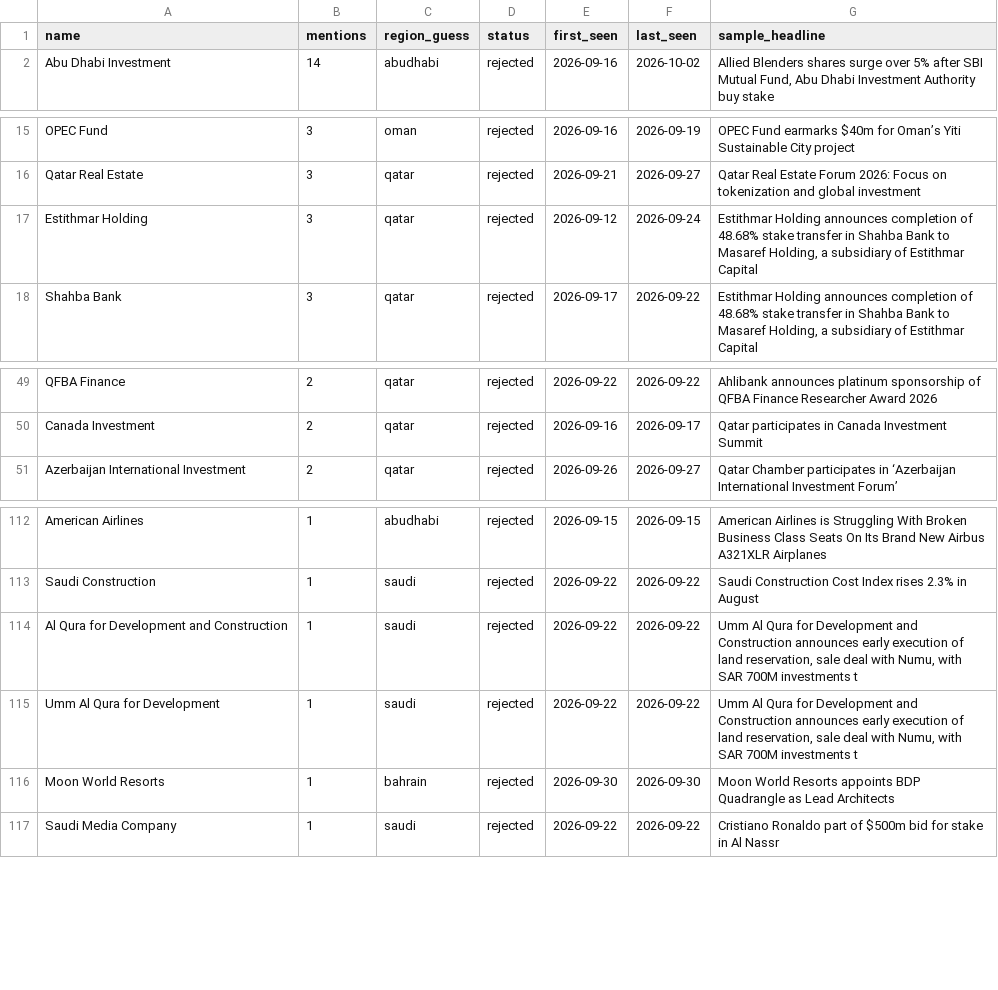
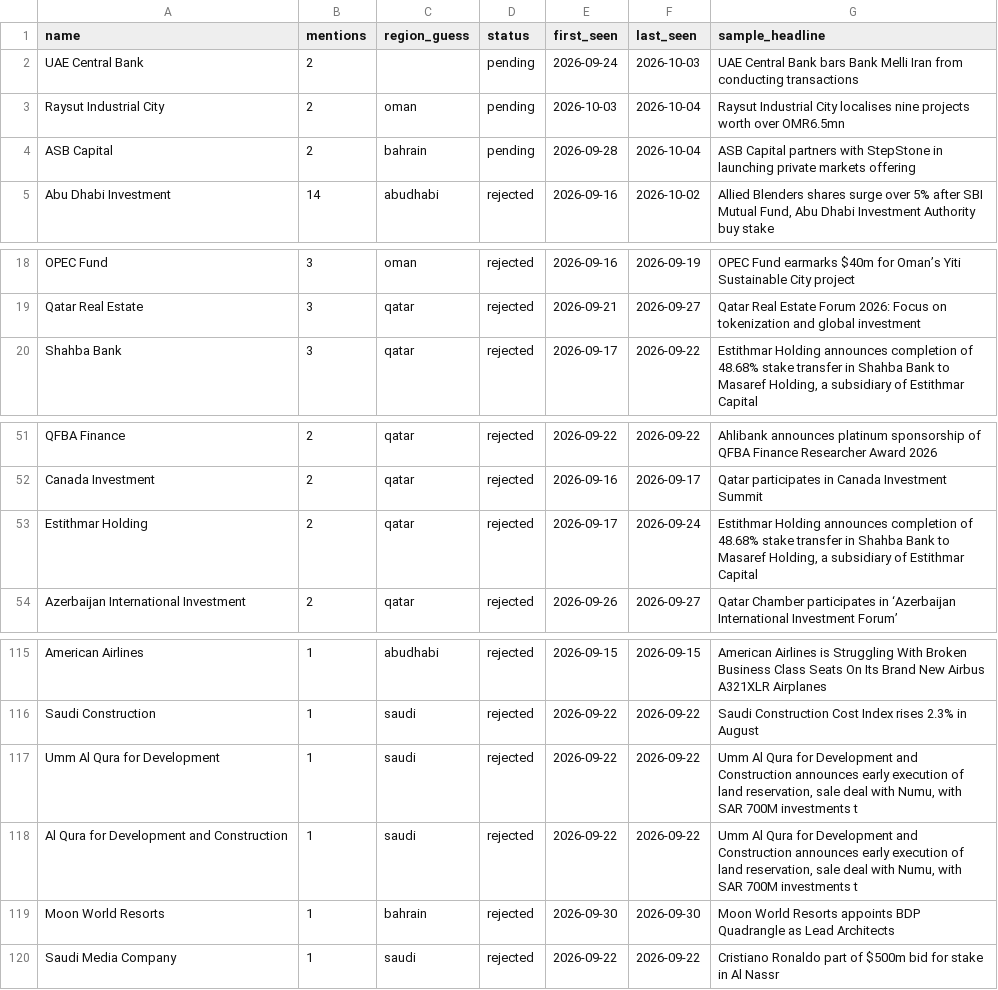
Before and after one commit to qizhangumich/power_network, a CSV file: data/institution_candidates.csv, drawn as a sheet; only a part is shown, gaps mark what is left out.

```diff
--- a/data/institution_candidates.csv
+++ b/data/institution_candidates.csv
@@ -1,2 +1,5 @@
 name,mentions,region_guess,status,first_seen,last_seen,sample_headline
+UAE Central Bank,2,,pending,2026-09-24,2026-10-03,UAE Central Bank bars Bank Melli Iran from conducting transactions
+Raysut Industrial City,2,oman,pending,2026-10-03,2026-10-04,Raysut Industrial City localises nine projects worth over OMR6.5mn
+ASB Capital,2,bahrain,pending,2026-09-28,2026-10-04,ASB Capital partners with StepStone in launching private markets offering
 Abu Dhabi Investment,14,abudhabi,rejected,2026-09-16,2026-10-02,"Allied Blenders shares surge over 5% after SBI Mutual Fund, Abu Dhabi Investment Authority buy stake"
@@ -16,3 +19,2 @@ OPEC Fund,3,oman,rejected,2026-09-16,2026-09-19,OPEC Fund earmarks $40m for Oman
 Qatar Real Estate,3,qatar,rejected,2026-09-21,2026-09-27,Qatar Real Estate Forum 2026: Focus on tokenization and global investment
-Estithmar Holding,3,qatar,rejected,2026-09-12,2026-09-24,"Estithmar Holding announces completion of 48.68% stake transfer in Shahba Bank to Masaref Holding, a subsidiary of Estithmar Capital"
 Shahba Bank,3,qatar,rejected,2026-09-17,2026-09-22,"Estithmar Holding announces completion of 48.68% stake transfer in Shahba Bank to Masaref Holding, a subsidiary of Estithmar Capital"
@@ -50,2 +52,3 @@ QFBA Finance,2,qatar,rejected,2026-09-22,2026-09-22,Ahlibank announces platinum
 Canada Investment,2,qatar,rejected,2026-09-16,2026-09-17,Qatar participates in Canada Investment Summit
+Estithmar Holding,2,qatar,rejected,2026-09-17,2026-09-24,"Estithmar Holding announces completion of 48.68% stake transfer in Shahba Bank to Masaref Holding, a subsidiary of Estithmar Capital"
 Azerbaijan International Investment,2,qatar,rejected,2026-09-26,2026-09-27,Qatar Chamber participates in ‘Azerbaijan International Investment Forum’
@@ -113,4 +116,4 @@ American Airlines,1,abudhabi,rejected,2026-09-15,2026-09-15,American Airlines is
 Saudi Construction,1,saudi,rejected,2026-09-22,2026-09-22,Saudi Construction Cost Index rises 2.3% in August
+Umm Al Qura for Development,1,saudi,rejected,2026-09-22,2026-09-22,"Umm Al Qura for Development and Construction announces early execution of land reservation, sale deal with Numu, with SAR 700M investments t"
 Al Qura for Development and Construction,1,saudi,rejected,2026-09-22,2026-09-22,"Umm Al Qura for Development and Construction announces early execution of land reservation, sale deal with Numu, with SAR 700M investments t"
-Umm Al Qura for Development,1,saudi,rejected,2026-09-22,2026-09-22,"Umm Al Qura for Development and Construction announces early execution of land reservation, sale deal with Numu, with SAR 700M investments t"
 Moon World Resorts,1,bahrain,rejected,2026-09-30,2026-09-30,Moon World Resorts appoints BDP Quadrangle as Lead Architects
```
Also changed, not shown: data/backfill_queue.csv, 16 other files.
